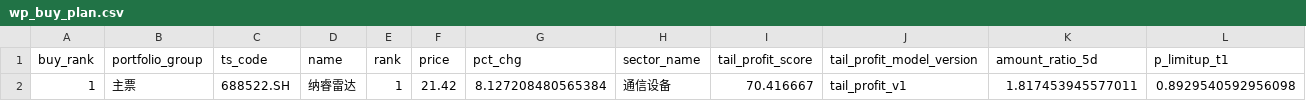
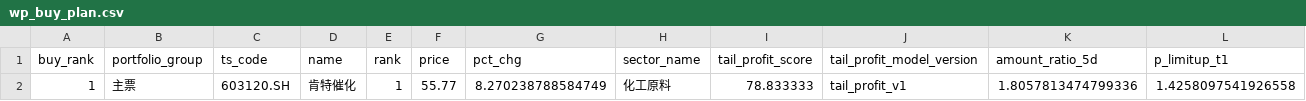
Before and after one commit to njedu2023-prog/WP, a CSV file: outputs/csv/wp_buy_plan.csv, drawn as a sheet; only a part is shown; removed rows and columns are numbered as before the commit, all else as after; rows hold the shown columns only; the diff names each change by its address in the sheet, - before the commit and + after, or states it on an @@ line.

```diff
--- a/outputs/csv/wp_buy_plan.csv
+++ b/outputs/csv/wp_buy_plan.csv
-row 2: 1 | 主票 | 688522.SH | 纳睿雷达 | 1 | 21.42 | 8.127208480565384 | 通信设备 | 70.416667 | tail_profit_v1 | 1.817453945577011 | 0.8929540592956098
+row 2: 1 | 主票 | 603120.SH | 肯特催化 | 1 | 55.77 | 8.270238788584749 | 化工原料 | 78.833333 | tail_profit_v1 | 1.8057813474799336 | 1.4258097541926558
```
Also changed, not shown: data/direct/latest/wp_latest_rank_input.csv, outputs/csv/wp_buy_decision.csv, 12 other files.
